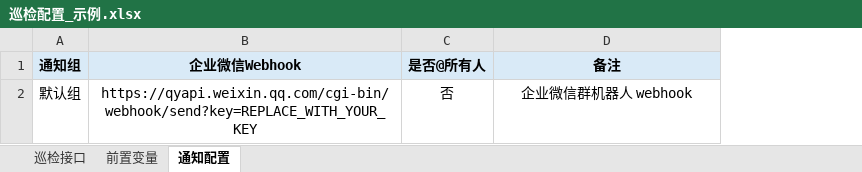
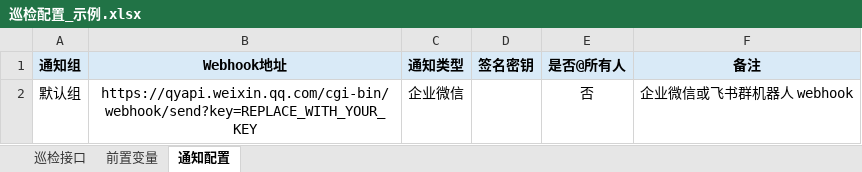
Before and after one commit to Lin-qa/polling-inspector, an Excel workbook: config/巡检配置_示例.xlsx, sheet 通知配置, drawn as a sheet; values as stored, in another font and other column widths than the file's, no borders; addresses are those after the commit; the diff names each change by its address in the sheet, - before the commit and + after, or states it on an @@ line.

Commit message:
Support Feishu webhooks

```diff
--- a/config/巡检配置_示例.xlsx (sheet 通知配置)
+++ b/config/巡检配置_示例.xlsx (sheet 通知配置)
+column C (通知类型), row 2: 企业微信
+column D (签名密钥), empty
-B1: 企业微信Webhook
+B1: Webhook地址
-F2 (备注): 企业微信群机器人 webhook
+F2 (备注): 企业微信或飞书群机器人 webhook
```
Also changed, not shown: 6 other files.
